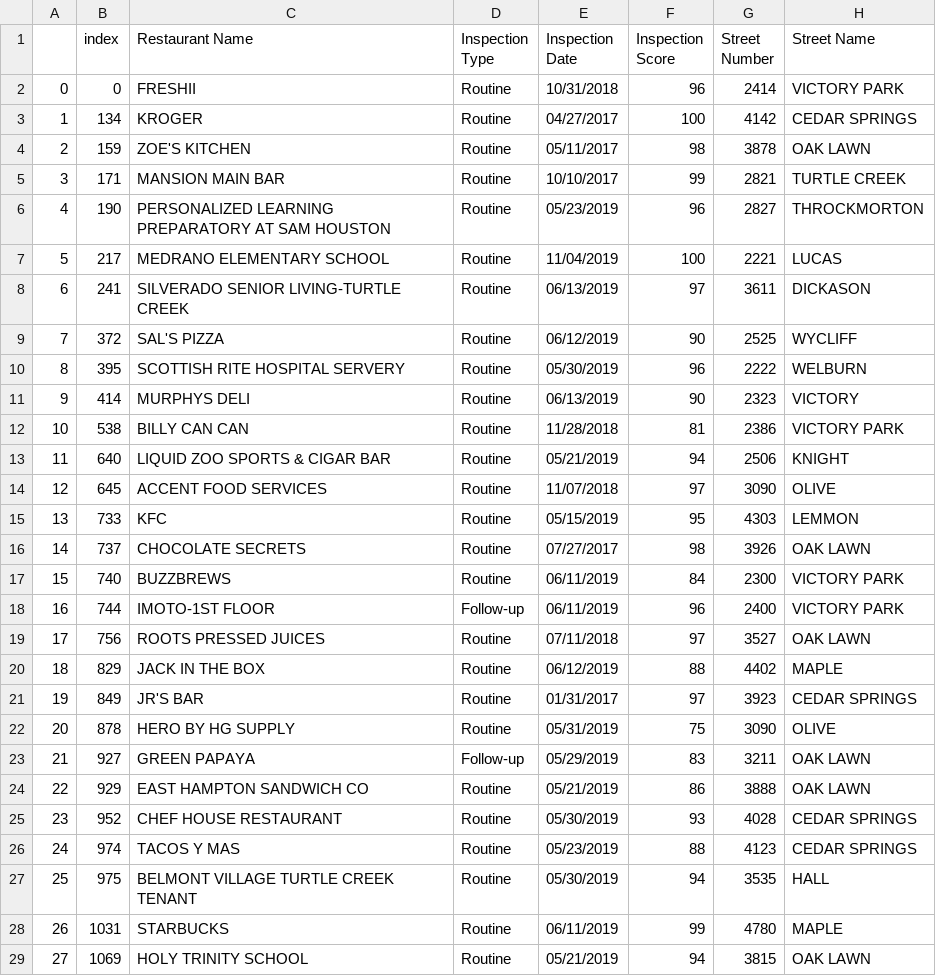
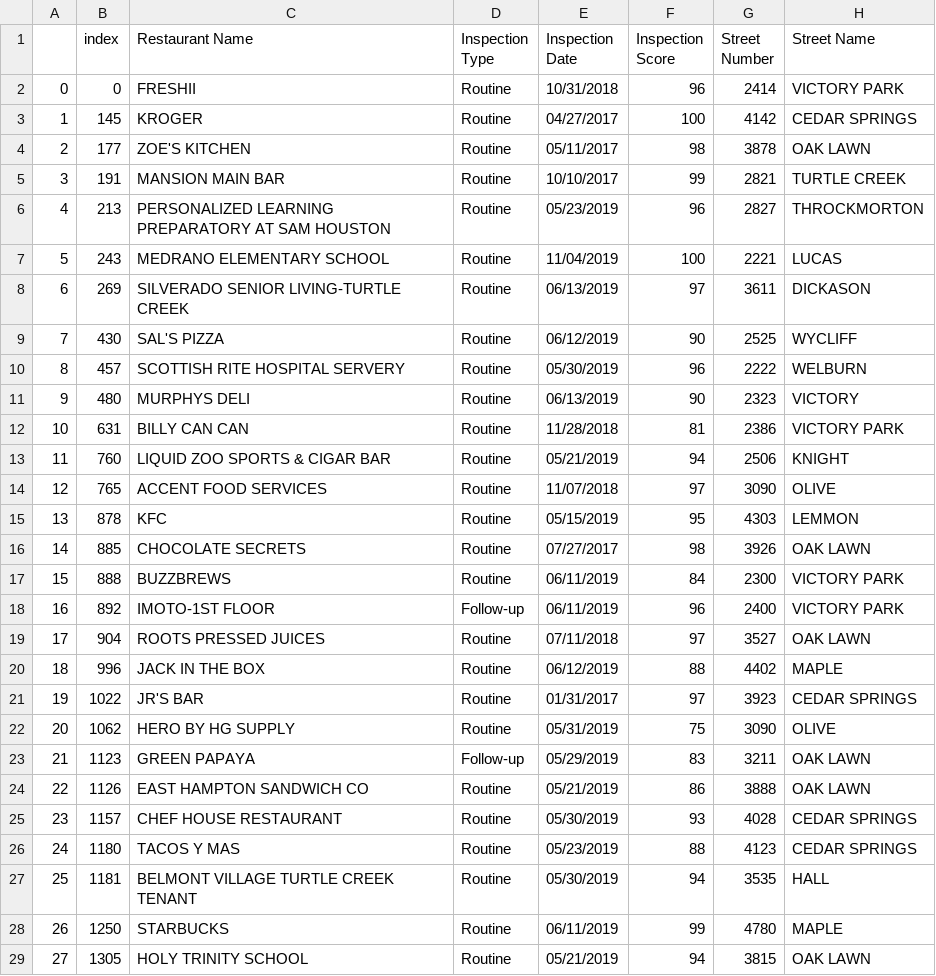
Before and after one commit to kirpatrick/dallas-restaurant-analysis, a CSV file: output_data/Google Lat Long Results.csv, drawn as a sheet; only a part is shown; the diff covers the shown part only; the diff names each change by its address in the sheet, - before the commit and + after, or states it on an @@ line.

```diff
--- a/output_data/Google Lat Long Results.csv
+++ b/output_data/Google Lat Long Results.csv
-B3 (index): 134
+B3 (index): 145
-B4 (index): 159
+B4 (index): 177
-B5 (index): 171
+B5 (index): 191
-B6 (index): 190
+B6 (index): 213
-B7 (index): 217
+B7 (index): 243
-B8 (index): 241
+B8 (index): 269
-B9 (index): 372
+B9 (index): 430
-B10 (index): 395
+B10 (index): 457
-B11 (index): 414
+B11 (index): 480
-B12 (index): 538
+B12 (index): 631
-B13 (index): 640
+B13 (index): 760
-B14 (index): 645
+B14 (index): 765
-B15 (index): 733
+B15 (index): 878
-B16 (index): 737
+B16 (index): 885
-B17 (index): 740
+B17 (index): 888
-B18 (index): 744
+B18 (index): 892
-B19 (index): 756
+B19 (index): 904
-B20 (index): 829
+B20 (index): 996
-B21 (index): 849
+B21 (index): 1022
-B22 (index): 878
+B22 (index): 1062
-B23 (index): 927
+B23 (index): 1123
-B24 (index): 929
+B24 (index): 1126
-B25 (index): 952
+B25 (index): 1157
-B26 (index): 974
+B26 (index): 1180
-B27 (index): 975
+B27 (index): 1181
-B28 (index): 1031
+B28 (index): 1250
-B29 (index): 1069
+B29 (index): 1305
```
Also changed, not shown: 1 added row, 1 removed row and 40 edited cells elsewhere in this file, 1 other file.
